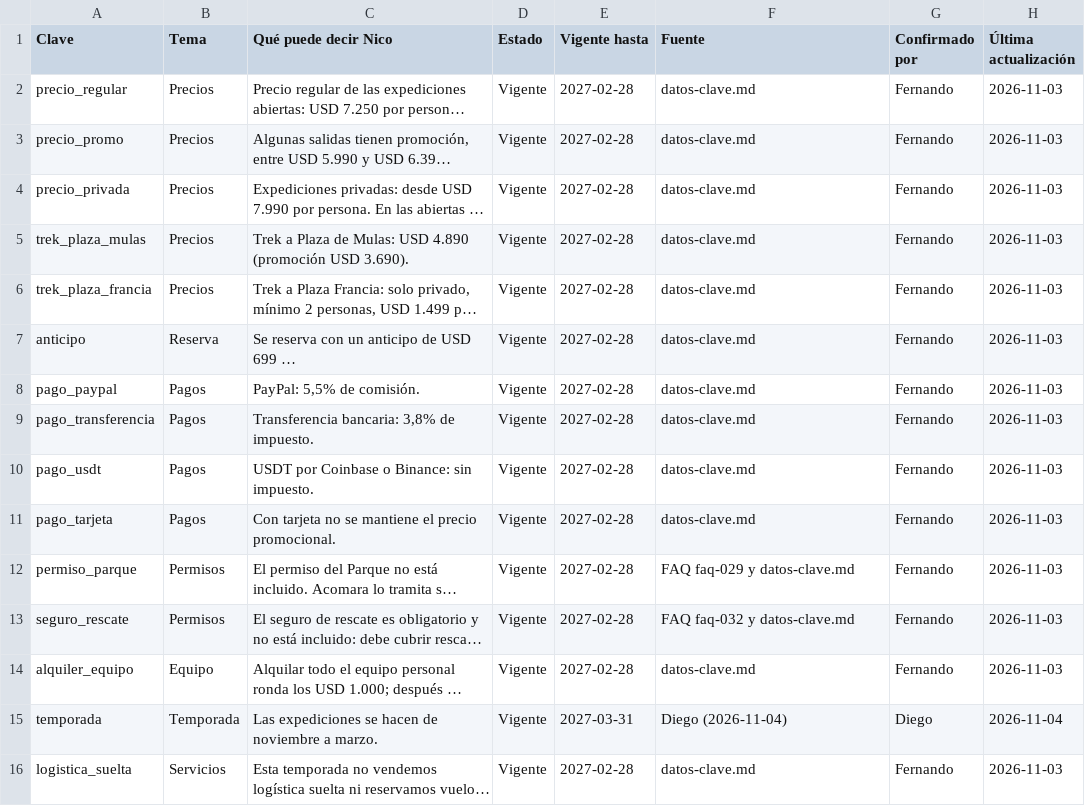
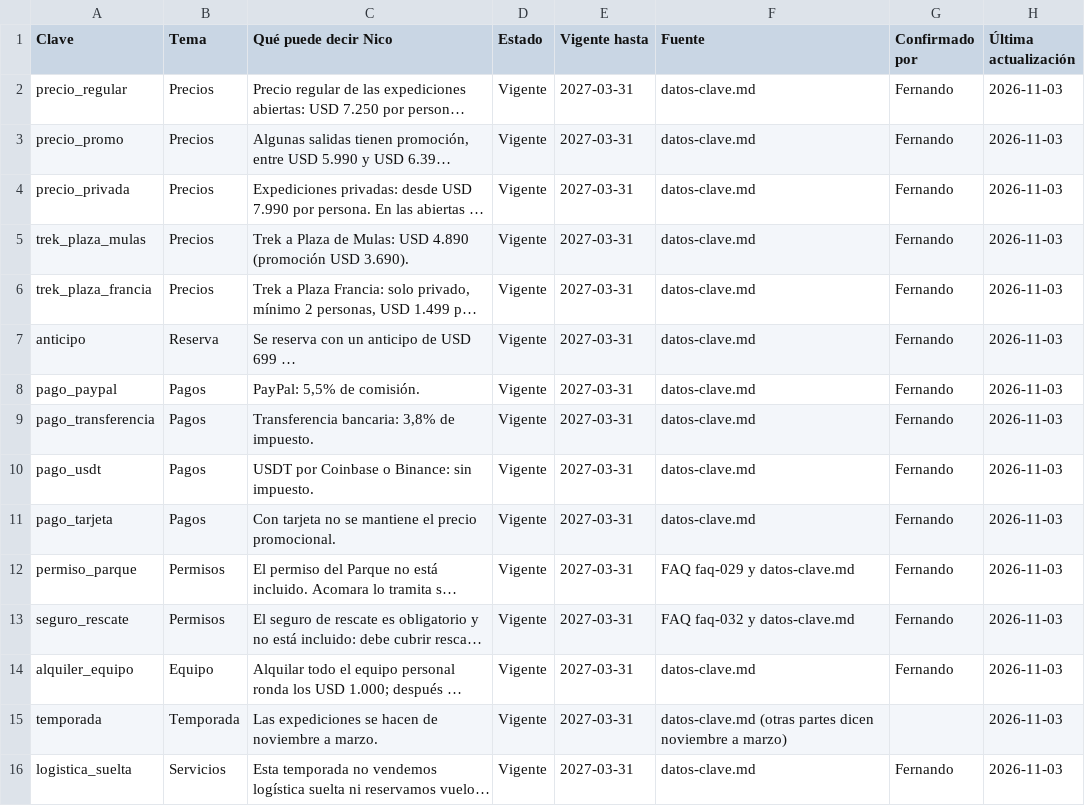
Before and after one commit to diegoparma/Acomara, a CSV file: docs/sales-agent/planilla-datos-semilla.csv, drawn as a sheet; long unchanged cells end in …; the diff names each change by its address in the sheet, - before the commit and + after, or states it on an @@ line.

```diff
--- a/docs/sales-agent/planilla-datos-semilla.csv
+++ b/docs/sales-agent/planilla-datos-semilla.csv
-E2:E14 (Vigente hasta): 2027-02-28
+E2:E14 (Vigente hasta): 2027-03-31
-F15 (Fuente): Diego (2026-11-04)
+F15 (Fuente): datos-clave.md (otras partes dicen noviembre a marzo)
-G15 (Confirmado por): Diego
+G15 (Confirmado por): (empty)
-H15 (Última actualización): 2026-11-04
+H15 (Última actualización): 2026-11-03
-E16 (Vigente hasta): 2027-02-28
+E16 (Vigente hasta): 2027-03-31
```
